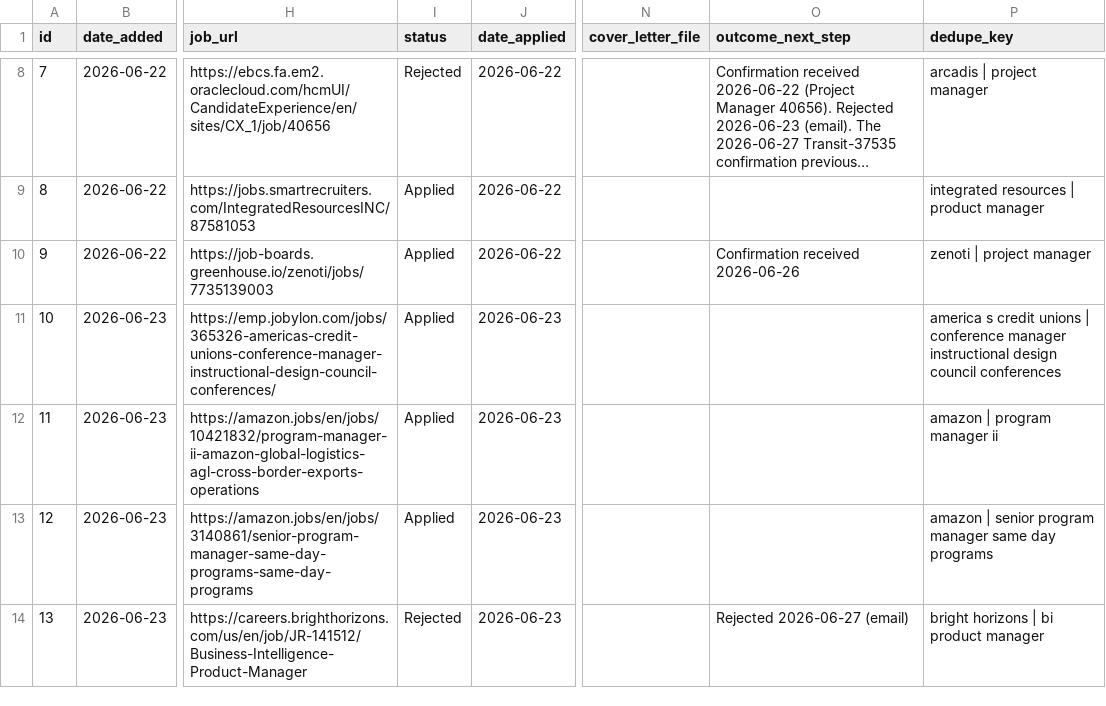
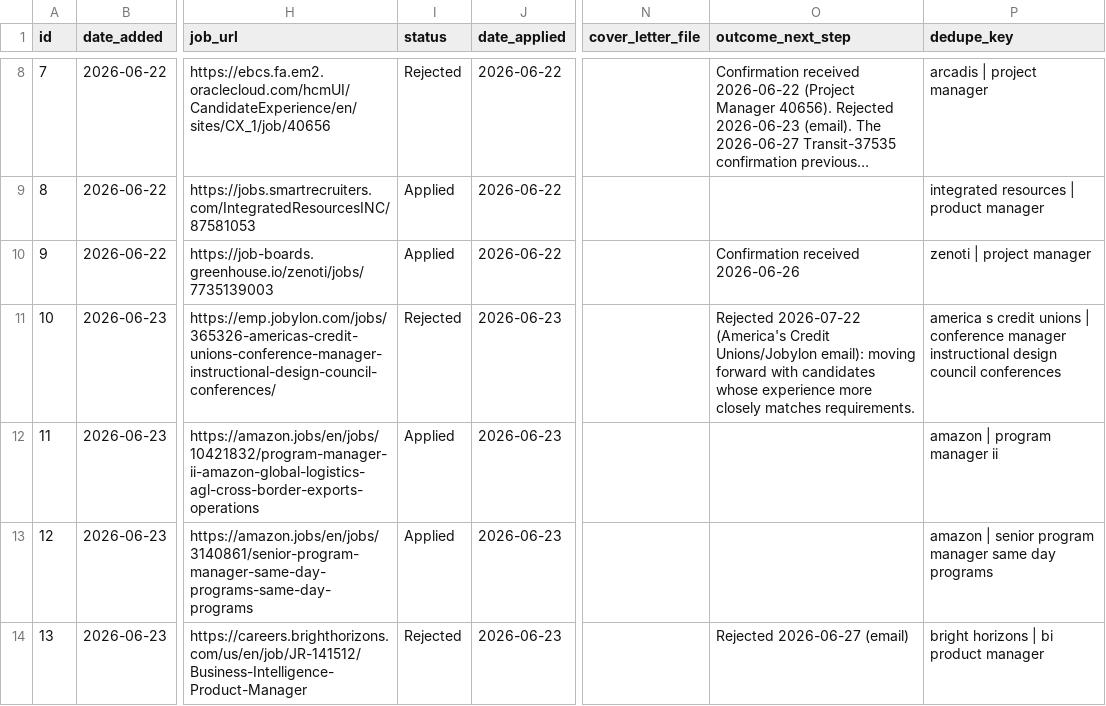
Before and after one commit to undrsky/t32tfoes3m, a CSV file: applications_tracker.csv, drawn as a sheet; only a part is shown, gaps mark what is left out; long unchanged cells end in …; the diff covers the shown part only; the diff names each change by its address in the sheet, - before the commit and + after, or states it on an @@ line.

```diff
--- a/applications_tracker.csv
+++ b/applications_tracker.csv
-I11 (status): Applied
+I11 (status): Rejected
-O11 (outcome_next_step): (empty)
+O11 (outcome_next_step): Rejected 2026-07-22 (America's Credit Unions/Jobylon email): moving forward with candidates whose experience more closely matches requirements.
```
Also changed, not shown: 15 edited cells elsewhere in this file, 2 other files.
